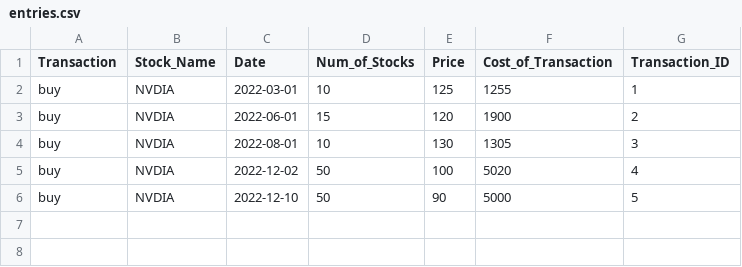
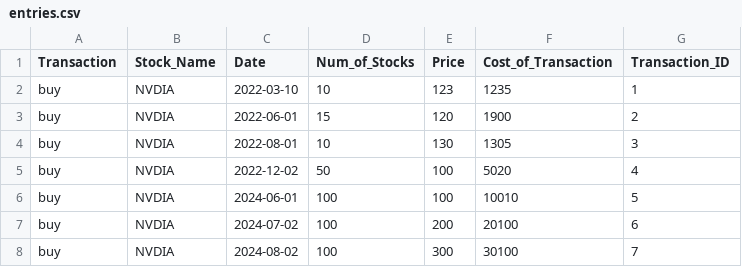
Before and after one commit to egipot/PyBlot_stock_cost_averaging_calculator, a CSV file: entries.csv, drawn as a sheet.

```diff
--- a/entries.csv
+++ b/entries.csv
@@ -1,3 +1,3 @@
 Transaction,Stock_Name,Date,Num_of_Stocks,Price,Cost_of_Transaction,Transaction_ID
-buy,NVDIA,2022-03-01,10,125,1255,1
+buy,NVDIA,2022-03-10,10,123,1235,1
 buy,NVDIA,2022-06-01,15,120,1900,2
@@ -5,2 +5,4 @@ buy,NVDIA,2022-08-01,10,130,1305,3
 buy,NVDIA,2022-12-02,50,100,5020,4
-buy,NVDIA,2022-12-10,50,90,5000,5
+buy,NVDIA,2024-06-01,100,100,10010,5
+buy,NVDIA,2024-07-02,100,200,20100,6
+buy,NVDIA,2024-08-02,100,300,30100,7
```
Also changed, not shown: 3 other files.
